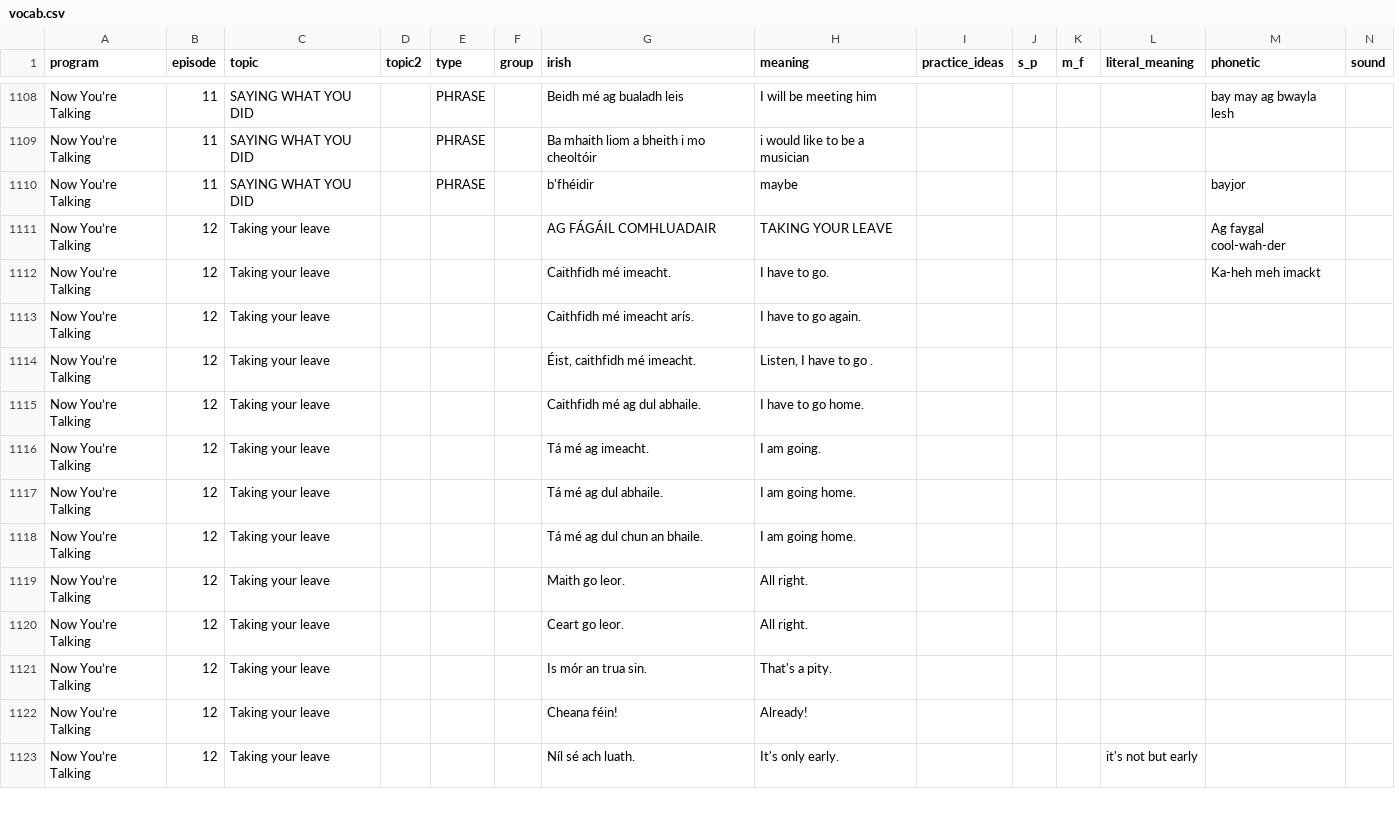
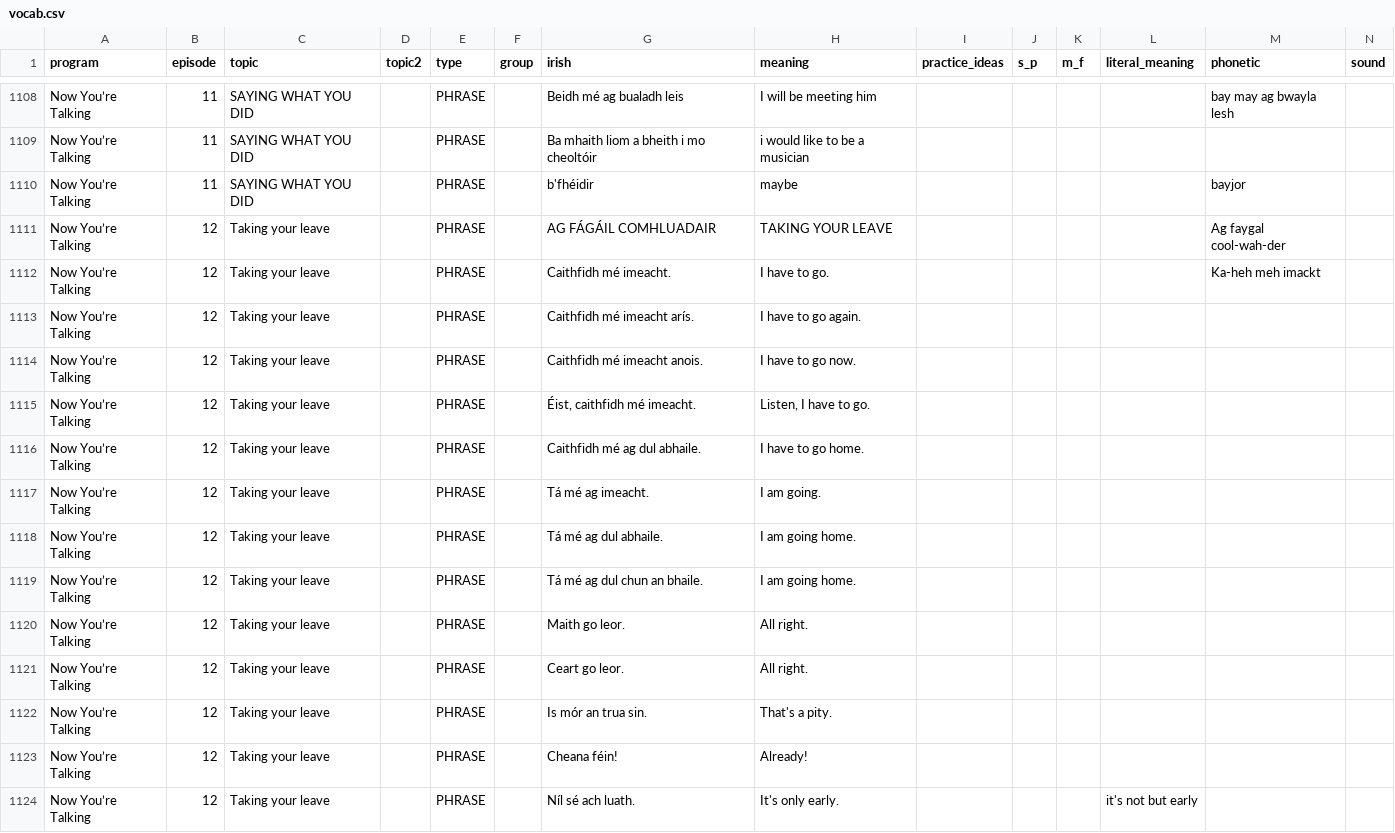
Before and after one commit to michaelw730/irish, a CSV file: vocab.csv, drawn as a sheet; only a part is shown, gaps mark what is left out; addresses are those after the commit; rows hold the shown columns only; the diff covers the shown part only; the diff names each change by its address in the sheet, - before the commit and + after, or states it on an @@ line.

```diff
--- a/vocab.csv
+++ b/vocab.csv
-E1111:E1113 (type): (empty)
+E1111:E1113 (type): PHRASE
+row 1114: Now You’re Talking | 12 | Taking your leave |  | PHRASE |  | Caithfidh mé imeacht anois. | I have to go now.
-E1115:E1124 (type): (empty)
+E1115:E1124 (type): PHRASE
-H1115 (meaning): Listen, I have to go .
+H1115 (meaning): Listen, I have to go.
```
Also changed, not shown: 11 added rows and 35 edited cells elsewhere in this file, vocab_conv.csv, 1 other file.
